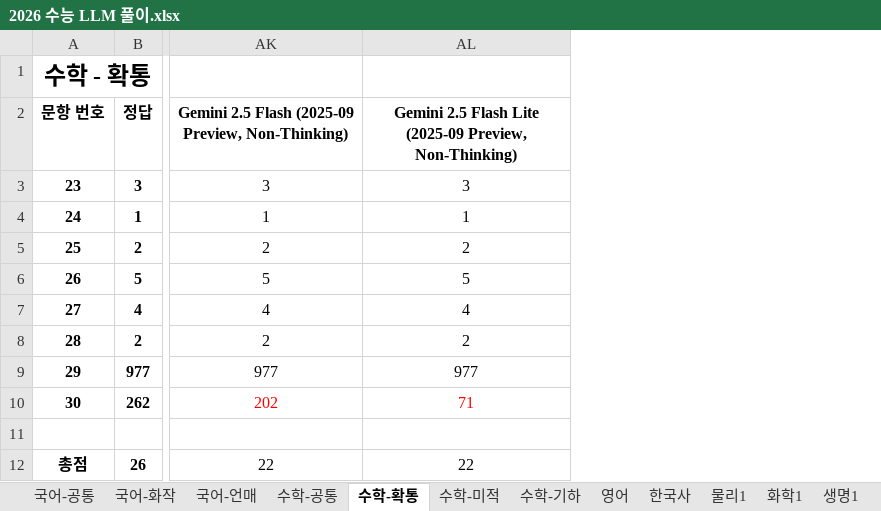
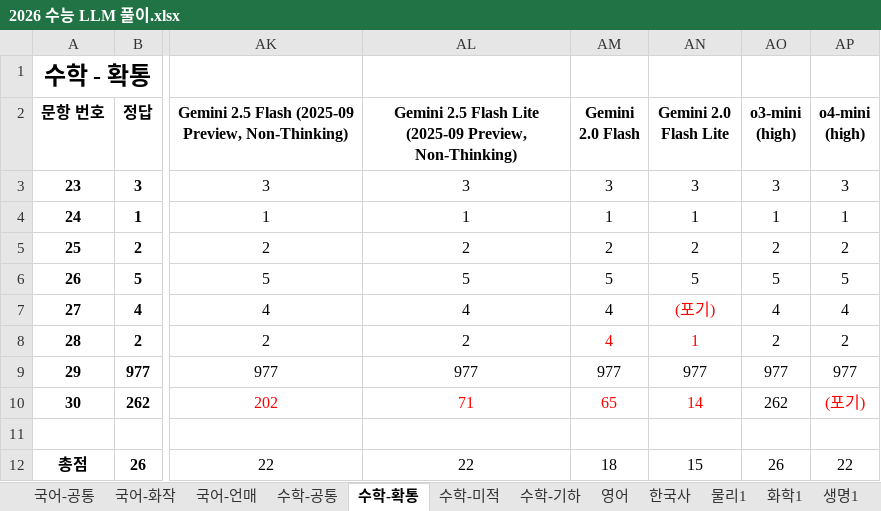
Before and after one commit to hehee9/2026-CSAT, an Excel workbook: 2026 수능 LLM 풀이.xlsx, sheet 수학-확통, drawn as a sheet; only a part is shown, gaps mark what is left out; values as stored, in another font and other column widths than the file's, no borders; the diff names each change by its address in the sheet, - before the commit and + after, or states it on an @@ line.

Commit message:
Gemini 2.0 Flash (Lite), o3-mini, o4-mini 추가

```diff
--- a/2026 수능 LLM 풀이.xlsx (sheet 수학-확통)
+++ b/2026 수능 LLM 풀이.xlsx (sheet 수학-확통)
+column AM (Gemini 2.0 Flash), rows 3-12: 3 | 1 | 2 | 5 | 4 | 4 | 977 | 65 |  | 18
+column AN (Gemini 2.0 Flash Lite), rows 3-12: 3 | 1 | 2 | 5 | (포기) | 1 | 977 | 14 |  | 15
+column AO (o3-mini (high)), rows 3-12: 3 | 1 | 2 | 5 | 4 | 2 | 977 | 262 |  | 26
+column AP (o4-mini (high)), rows 3-12: 3 | 1 | 2 | 5 | 4 | 2 | 977 | (포기) |  | 22
```
Also changed, not shown: sheet 수학-기하, sheet 수학-공통, sheet 수학-미적, sheet 국어-화작, sheet 국어-언매, sheet 한국사, 6 more sheets, 35 other files.
